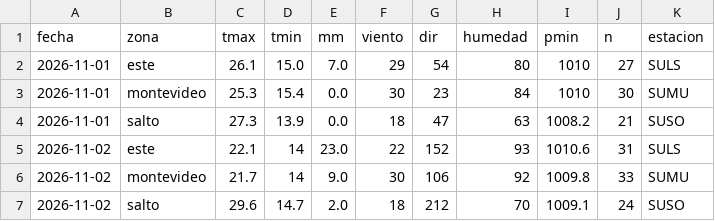
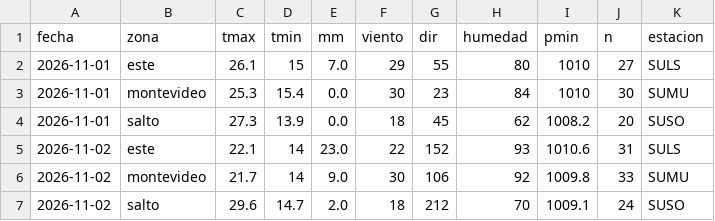
Before and after one commit to PatricioFerreira/Predictor-Noesis, a CSV file: data/historial/medido-2026-11.csv, drawn as a sheet.

```diff
--- a/data/historial/medido-2026-11.csv
+++ b/data/historial/medido-2026-11.csv
@@ -1,5 +1,5 @@
 fecha,zona,tmax,tmin,mm,viento,dir,humedad,pmin,n,estacion
-2026-11-01,este,26.1,15.0,7.0,29,54,80,1010,27,SULS
+2026-11-01,este,26.1,15,7.0,29,55,80,1010,27,SULS
 2026-11-01,montevideo,25.3,15.4,0.0,30,23,84,1010,30,SUMU
-2026-11-01,salto,27.3,13.9,0.0,18,47,63,1008.2,21,SUSO
+2026-11-01,salto,27.3,13.9,0.0,18,45,62,1008.2,20,SUSO
 2026-11-02,este,22.1,14,23.0,22,152,93,1010.6,31,SULS
```
Also changed, not shown: data/historial/registro-2026-11.csv, data/historial/sgb-niveles-horario.csv, 10 other files.
